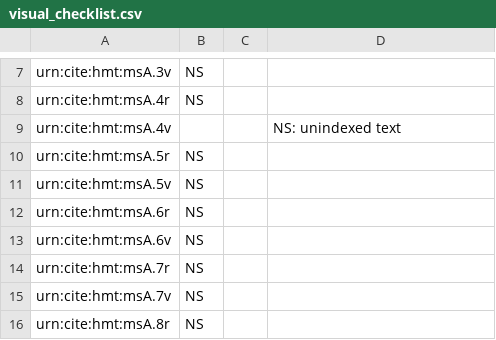
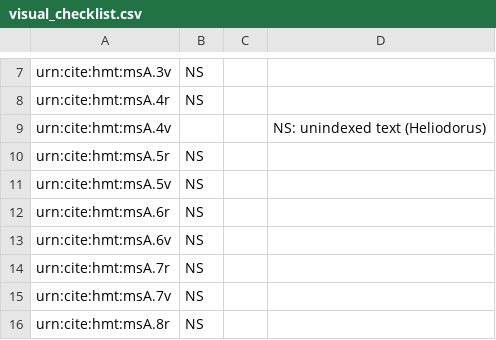
Before and after one commit to hmteditors/acmecleaners, a CSV file: visual_checklist.csv, drawn as a sheet; only a part is shown, gaps mark what is left out.

Commit message:
Update visual_checklist.csv

```diff
--- a/visual_checklist.csv
+++ b/visual_checklist.csv
@@ -8,3 +8,3 @@ urn:cite:hmt:msA.3v,NS,,
 urn:cite:hmt:msA.4r,NS,,
-urn:cite:hmt:msA.4v,,,NS: unindexed text
+urn:cite:hmt:msA.4v,,,NS: unindexed text (Heliodorus)
 urn:cite:hmt:msA.5r,NS,,
```
